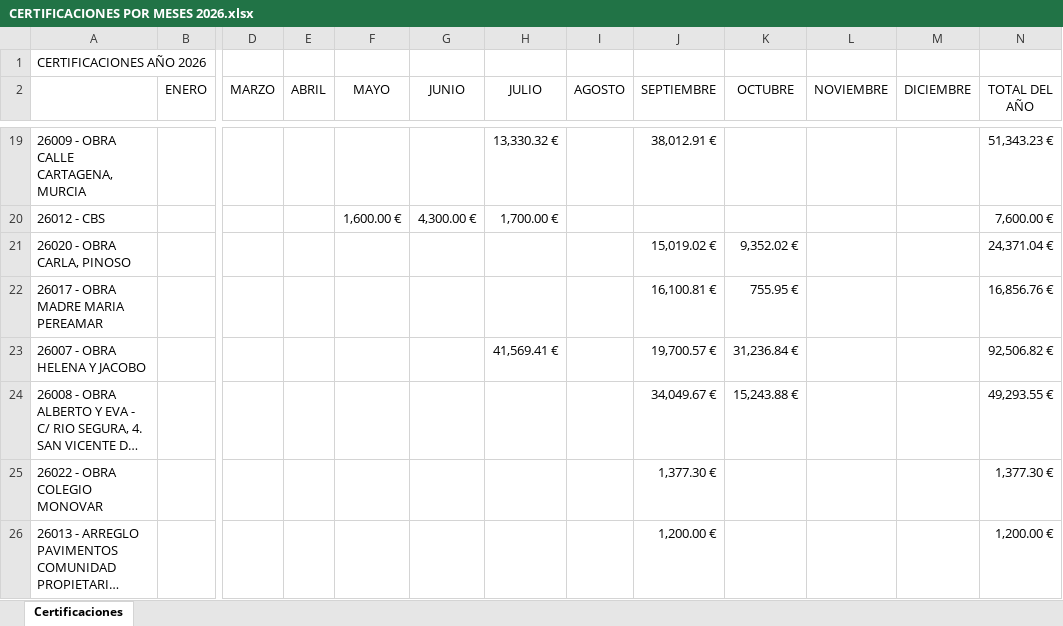
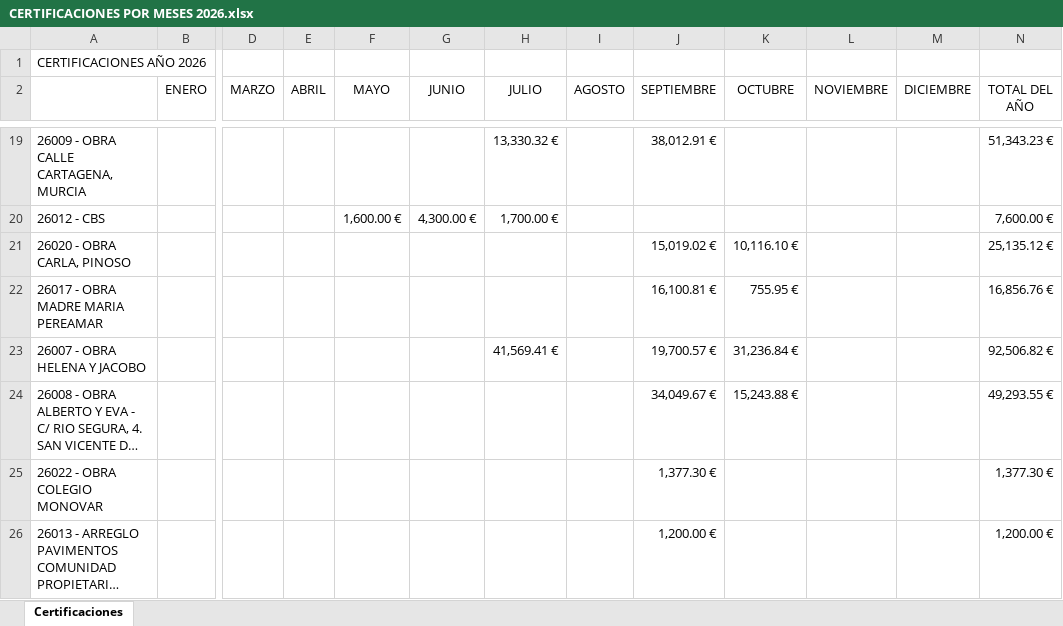
Before and after one commit to juanjosemas/dashboard, an Excel workbook: dashboard/CERTIFICACIONES POR MESES 2026.xlsx, sheet Certificaciones, drawn as a sheet; only a part is shown, gaps mark what is left out; long unchanged cells end in …; values as stored, in another font and other column widths than the file's, no borders; the diff names each change by its address in the sheet, - before the commit and + after, or states it on an @@ line.

Commit message:
Actualizacion del dashboard

```diff
--- a/dashboard/CERTIFICACIONES POR MESES 2026.xlsx (sheet Certificaciones)
+++ b/dashboard/CERTIFICACIONES POR MESES 2026.xlsx (sheet Certificaciones)
-K21 (OCTUBRE): 9,352.02 €
+K21 (OCTUBRE): 10,116.10 €
-N21 (TOTAL DEL AÑO): 24,371.04 €
+N21 (TOTAL DEL AÑO): 25,135.12 €
```
Also changed, not shown: ECO_STRUCT_Datos.xlsx, 3 other files.
